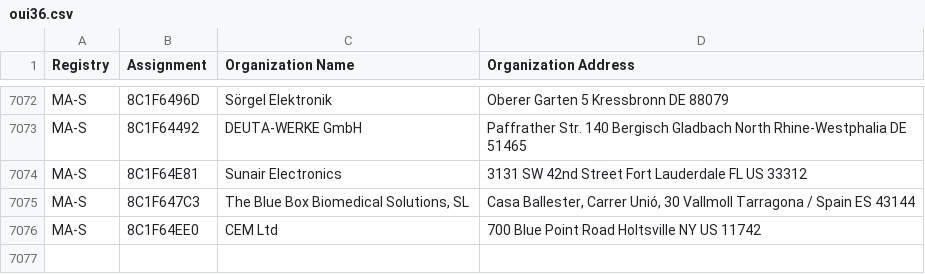
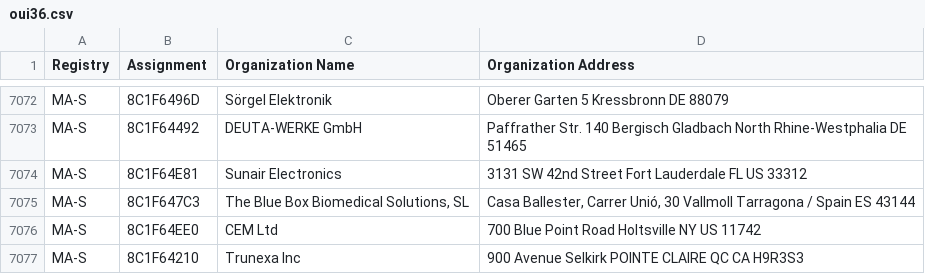
Before and after one commit to runZeroInc/mac-tracker, a CSV file: data/ieee/oui36.csv, drawn as a sheet; only a part is shown, gaps mark what is left out; the diff names each change by its address in the sheet, - before the commit and + after, or states it on an @@ line.

```diff
--- a/data/ieee/oui36.csv
+++ b/data/ieee/oui36.csv
+row 7077: MA-S | 8C1F64210 | Trunexa Inc | 900 Avenue Selkirk POINTE CLAIRE QC CA H9R3S3
```
Also changed, not shown: data/ieee/mam.csv, 4 other files.
